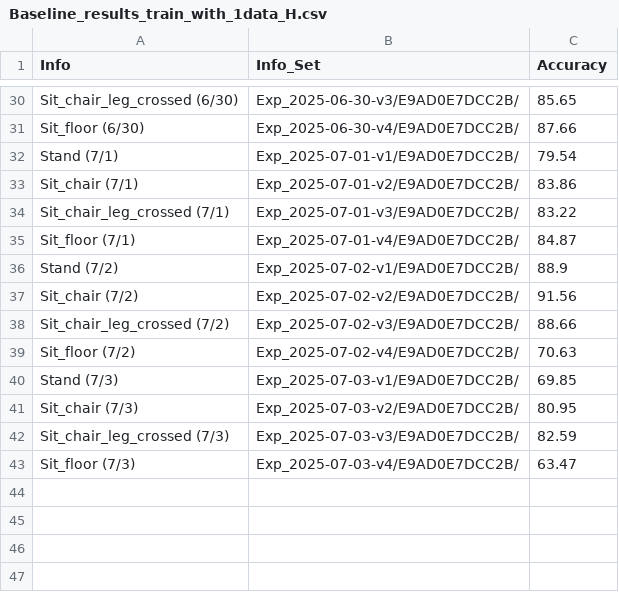
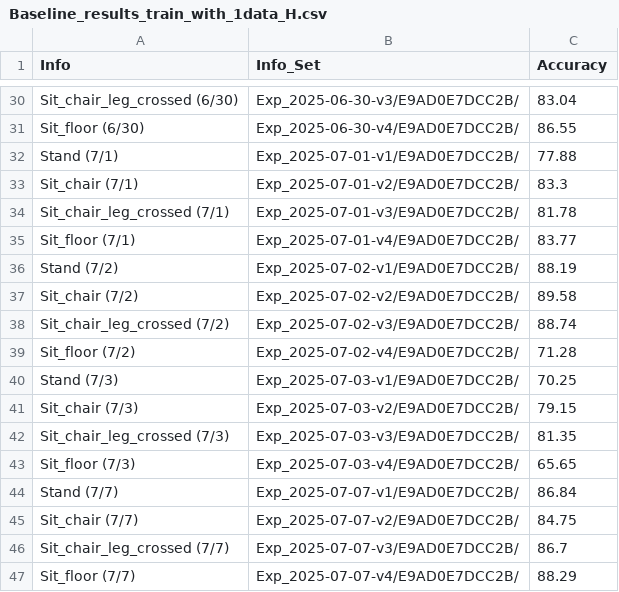
Before and after one commit to Hunminlee/Neural_Computing_Interface_MindForce, a CSV file: Results/Baseline_results_train_with_1data_H.csv, drawn as a sheet; only a part is shown, gaps mark what is left out; the diff covers the shown part only; the diff names each change by its address in the sheet, - before the commit and + after, or states it on an @@ line.

```diff
--- a/Results/Baseline_results_train_with_1data_H.csv
+++ b/Results/Baseline_results_train_with_1data_H.csv
-C30 (Accuracy): 85.65
+C30 (Accuracy): 83.04
-C31 (Accuracy): 87.66
+C31 (Accuracy): 86.55
-C32 (Accuracy): 79.54
+C32 (Accuracy): 77.88
-C33 (Accuracy): 83.86
+C33 (Accuracy): 83.3
-C34 (Accuracy): 83.22
+C34 (Accuracy): 81.78
-C35 (Accuracy): 84.87
+C35 (Accuracy): 83.77
-C36 (Accuracy): 88.9
+C36 (Accuracy): 88.19
-C37 (Accuracy): 91.56
+C37 (Accuracy): 89.58
-C38 (Accuracy): 88.66
+C38 (Accuracy): 88.74
-C39 (Accuracy): 70.63
+C39 (Accuracy): 71.28
-C40 (Accuracy): 69.85
+C40 (Accuracy): 70.25
-C41 (Accuracy): 80.95
+C41 (Accuracy): 79.15
-C42 (Accuracy): 82.59
+C42 (Accuracy): 81.35
-C43 (Accuracy): 63.47
+C43 (Accuracy): 65.65
+row 44: Stand (7/7) | Exp_2025-07-07-v1/E9AD0E7DCC2B/ | 86.84
+row 45: Sit_chair (7/7) | Exp_2025-07-07-v2/E9AD0E7DCC2B/ | 84.75
+row 46: Sit_chair_leg_crossed (7/7) | Exp_2025-07-07-v3/E9AD0E7DCC2B/ | 86.7
+row 47: Sit_floor (7/7) | Exp_2025-07-07-v4/E9AD0E7DCC2B/ | 88.29
```
Also changed, not shown: 27 edited cells elsewhere in this file, Results/Baseline_results_train_with_10data_H.csv, Results/Baseline_results_train_with_14data_H.csv, 14 other files.
